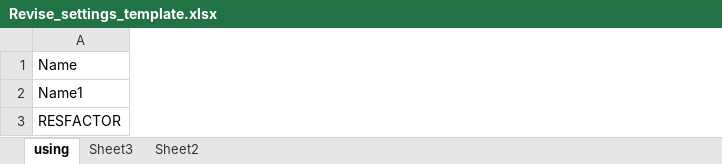
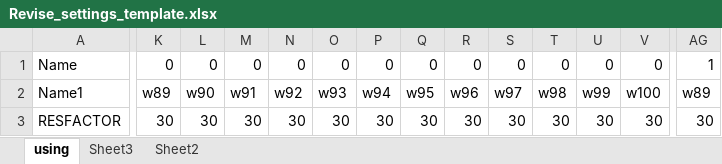
Before and after one commit to xinhaopan/luto-2.0, an Excel workbook: myCode/tasks_run/Custom_runs/Revise_settings_template.xlsx, sheet using, drawn as a sheet; only a part is shown, gaps mark what is left out; values as stored, in another font and other column widths than the file's, no borders; the diff covers the shown part only; the diff names each change by its address in the sheet, - before the commit and + after, or states it on an @@ line.

```diff
--- a/myCode/tasks_run/Custom_runs/Revise_settings_template.xlsx (sheet using)
+++ b/myCode/tasks_run/Custom_runs/Revise_settings_template.xlsx (sheet using)
+column K, rows 1-3: 0 | w89 | 30
+column L, rows 1-3: 0 | w90 | 30
+column M, rows 1-3: 0 | w91 | 30
+column N, rows 1-3: 0 | w92 | 30
+column O, rows 1-3: 0 | w93 | 30
+column P, rows 1-3: 0 | w94 | 30
+column Q, rows 1-3: 0 | w95 | 30
+column R, rows 1-3: 0 | w96 | 30
+column S, rows 1-3: 0 | w97 | 30
+column T, rows 1-3: 0 | w98 | 30
+column U, rows 1-3: 0 | w99 | 30
+column V, rows 1-3: 0 | w100 | 30
+column AG, rows 1-3: 1 | w89 | 30
```
Also changed, not shown: 12 added columns and 88 edited cells elsewhere in this sheet, myCode/test_ghg_penalty/Result/output_log.xlsx, myCode/test_ghg_penalty/Result/output_result.xlsx, 18 other files.
